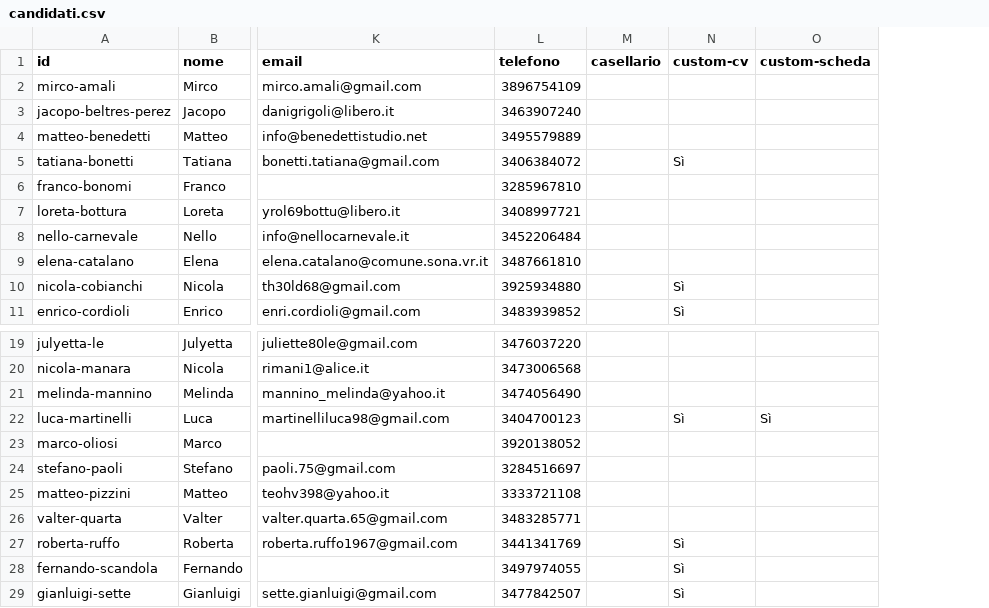
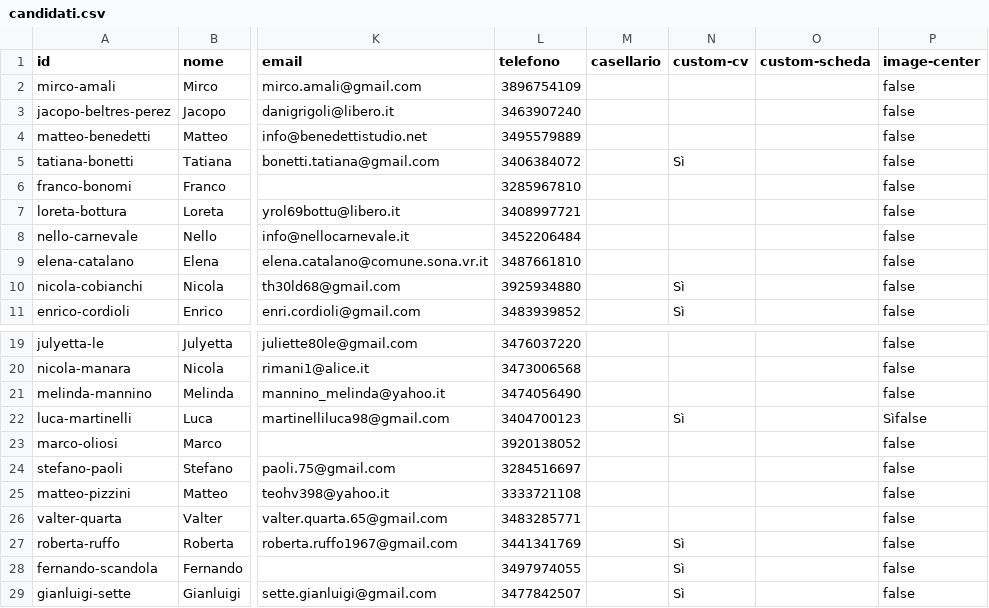
Before and after one commit to luca-martinelli-09/insiemepersona, a CSV file: candidati.csv, drawn as a sheet; only a part is shown, gaps mark what is left out; the diff names each change by its address in the sheet, - before the commit and + after, or states it on an @@ line.

Commit message:
Fixed position image

```diff
--- a/candidati.csv
+++ b/candidati.csv
+column P (image-center), rows 2-11: all false; rows 19-29: false | false | false | Sìfalse | false | false | false | false | false | false | false
-O22 (custom-scheda): Sì
+O22 (custom-scheda): (empty)
```
Also changed, not shown: 6 other files.
